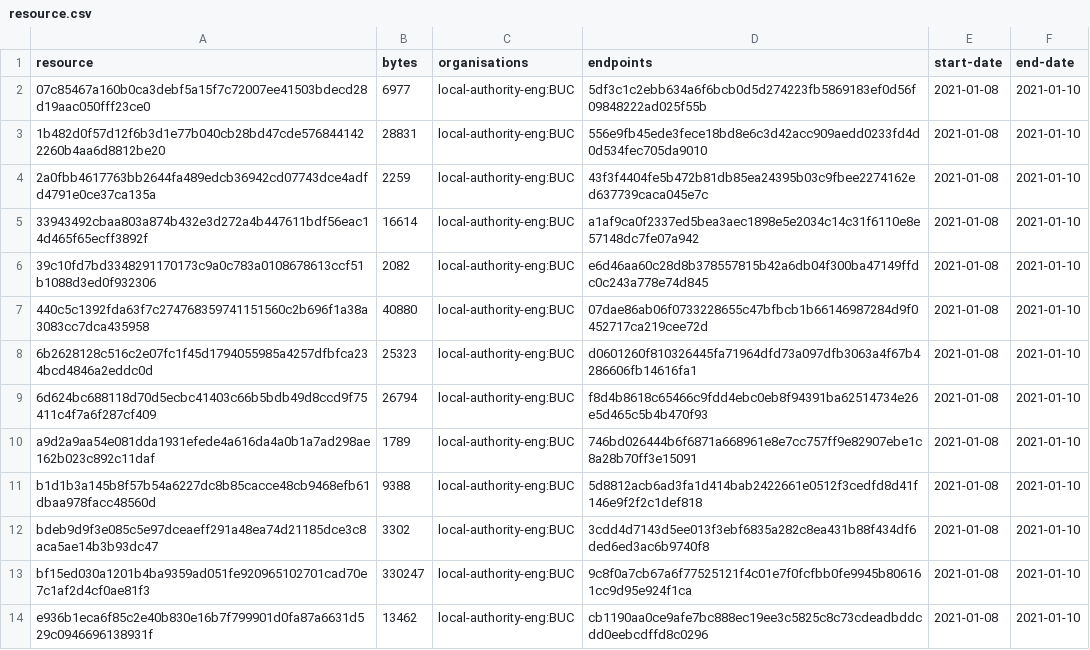
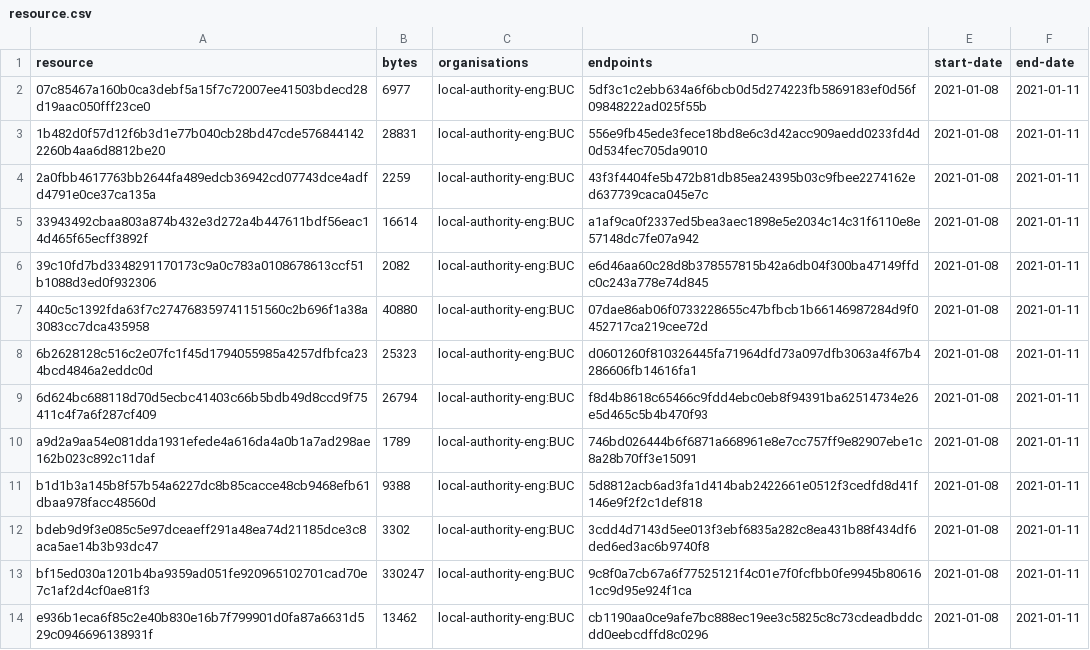
Before and after one commit to digital-land-attic/development-policy-area-collection, a CSV file: collection/resource.csv, drawn as a sheet.

```diff
--- a/collection/resource.csv
+++ b/collection/resource.csv
@@ -1,14 +1,14 @@
 resource,bytes,organisations,endpoints,start-date,end-date
-07c85467a160b0ca3debf5a15f7c72007ee41503bdecd28d19aac050fff23ce0,6977,local-authority-eng:BUC,5df3c1c2ebb634a6f6bcb0d5d274223fb5869183ef0d56f09848222ad025f55b,2021-01-08,2021-01-10
-1b482d0f57d12f6b3d1e77b040cb28bd47cde5768441422260b4aa6d8812be20,28831,local-authority-eng:BUC,556e9fb45ede3fece18bd8e6c3d42acc909aedd0233fd4d0d534fec705da9010,2021-01-08,2021-01-10
-2a0fbb4617763bb2644fa489edcb36942cd07743dce4adfd4791e0ce37ca135a,2259,local-authority-eng:BUC,43f3f4404fe5b472b81db85ea24395b03c9fbee2274162ed637739caca045e7c,2021-01-08,2021-01-10
-33943492cbaa803a874b432e3d272a4b447611bdf56eac14d465f65ecff3892f,16614,local-authority-eng:BUC,a1af9ca0f2337ed5bea3aec1898e5e2034c14c31f6110e8e57148dc7fe07a942,2021-01-08,2021-01-10
-39c10fd7bd3348291170173c9a0c783a0108678613ccf51b1088d3ed0f932306,2082,local-authority-eng:BUC,e6d46aa60c28d8b378557815b42a6db04f300ba47149ffdc0c243a778e74d845,2021-01-08,2021-01-10
-440c5c1392fda63f7c274768359741151560c2b696f1a38a3083cc7dca435958,40880,local-authority-eng:BUC,07dae86ab06f0733228655c47bfbcb1b66146987284d9f0452717ca219cee72d,2021-01-08,2021-01-10
-6b2628128c516c2e07fc1f45d1794055985a4257dfbfca234bcd4846a2eddc0d,25323,local-authority-eng:BUC,d0601260f810326445fa71964dfd73a097dfb3063a4f67b4286606fb14616fa1,2021-01-08,2021-01-10
-6d624bc688118d70d5ecbc41403c66b5bdb49d8ccd9f75411c4f7a6f287cf409,26794,local-authority-eng:BUC,f8d4b8618c65466c9fdd4ebc0eb8f94391ba62514734e26e5d465c5b4b470f93,2021-01-08,2021-01-10
-a9d2a9aa54e081dda1931efede4a616da4a0b1a7ad298ae162b023c892c11daf,1789,local-authority-eng:BUC,746bd026444b6f6871a668961e8e7cc757ff9e82907ebe1c8a28b70ff3e15091,2021-01-08,2021-01-10
-b1d1b3a145b8f57b54a6227dc8b85cacce48cb9468efb61dbaa978facc48560d,9388,local-authority-eng:BUC,5d8812acb6ad3fa1d414bab2422661e0512f3cedfd8d41f146e9f2f2c1def818,2021-01-08,2021-01-10
-bdeb9d9f3e085c5e97dceaeff291a48ea74d21185dce3c8aca5ae14b3b93dc47,3302,local-authority-eng:BUC,3cdd4d7143d5ee013f3ebf6835a282c8ea431b88f434df6ded6ed3ac6b9740f8,2021-01-08,2021-01-10
-bf15ed030a1201b4ba9359ad051fe920965102701cad70e7c1af2d4cf0ae81f3,330247,local-authority-eng:BUC,9c8f0a7cb67a6f77525121f4c01e7f0fcfbb0fe9945b806161cc9d95e924f1ca,2021-01-08,2021-01-10
-e936b1eca6f85c2e40b830e16b7f799901d0fa87a6631d529c0946696138931f,13462,local-authority-eng:BUC,cb1190aa0ce9afe7bc888ec19ee3c5825c8c73cdeadbddcdd0eebcdffd8c0296,2021-01-08,2021-01-10
+07c85467a160b0ca3debf5a15f7c72007ee41503bdecd28d19aac050fff23ce0,6977,local-authority-eng:BUC,5df3c1c2ebb634a6f6bcb0d5d274223fb5869183ef0d56f09848222ad025f55b,2021-01-08,2021-01-11
+1b482d0f57d12f6b3d1e77b040cb28bd47cde5768441422260b4aa6d8812be20,28831,local-authority-eng:BUC,556e9fb45ede3fece18bd8e6c3d42acc909aedd0233fd4d0d534fec705da9010,2021-01-08,2021-01-11
+2a0fbb4617763bb2644fa489edcb36942cd07743dce4adfd4791e0ce37ca135a,2259,local-authority-eng:BUC,43f3f4404fe5b472b81db85ea24395b03c9fbee2274162ed637739caca045e7c,2021-01-08,2021-01-11
+33943492cbaa803a874b432e3d272a4b447611bdf56eac14d465f65ecff3892f,16614,local-authority-eng:BUC,a1af9ca0f2337ed5bea3aec1898e5e2034c14c31f6110e8e57148dc7fe07a942,2021-01-08,2021-01-11
+39c10fd7bd3348291170173c9a0c783a0108678613ccf51b1088d3ed0f932306,2082,local-authority-eng:BUC,e6d46aa60c28d8b378557815b42a6db04f300ba47149ffdc0c243a778e74d845,2021-01-08,2021-01-11
+440c5c1392fda63f7c274768359741151560c2b696f1a38a3083cc7dca435958,40880,local-authority-eng:BUC,07dae86ab06f0733228655c47bfbcb1b66146987284d9f0452717ca219cee72d,2021-01-08,2021-01-11
+6b2628128c516c2e07fc1f45d1794055985a4257dfbfca234bcd4846a2eddc0d,25323,local-authority-eng:BUC,d0601260f810326445fa71964dfd73a097dfb3063a4f67b4286606fb14616fa1,2021-01-08,2021-01-11
+6d624bc688118d70d5ecbc41403c66b5bdb49d8ccd9f75411c4f7a6f287cf409,26794,local-authority-eng:BUC,f8d4b8618c65466c9fdd4ebc0eb8f94391ba62514734e26e5d465c5b4b470f93,2021-01-08,2021-01-11
+a9d2a9aa54e081dda1931efede4a616da4a0b1a7ad298ae162b023c892c11daf,1789,local-authority-eng:BUC,746bd026444b6f6871a668961e8e7cc757ff9e82907ebe1c8a28b70ff3e15091,2021-01-08,2021-01-11
+b1d1b3a145b8f57b54a6227dc8b85cacce48cb9468efb61dbaa978facc48560d,9388,local-authority-eng:BUC,5d8812acb6ad3fa1d414bab2422661e0512f3cedfd8d41f146e9f2f2c1def818,2021-01-08,2021-01-11
+bdeb9d9f3e085c5e97dceaeff291a48ea74d21185dce3c8aca5ae14b3b93dc47,3302,local-authority-eng:BUC,3cdd4d7143d5ee013f3ebf6835a282c8ea431b88f434df6ded6ed3ac6b9740f8,2021-01-08,2021-01-11
+bf15ed030a1201b4ba9359ad051fe920965102701cad70e7c1af2d4cf0ae81f3,330247,local-authority-eng:BUC,9c8f0a7cb67a6f77525121f4c01e7f0fcfbb0fe9945b806161cc9d95e924f1ca,2021-01-08,2021-01-11
+e936b1eca6f85c2e40b830e16b7f799901d0fa87a6631d529c0946696138931f,13462,local-authority-eng:BUC,cb1190aa0ce9afe7bc888ec19ee3c5825c8c73cdeadbddcdd0eebcdffd8c0296,2021-01-08,2021-01-11
```
Also changed, not shown: collection/log.csv.
